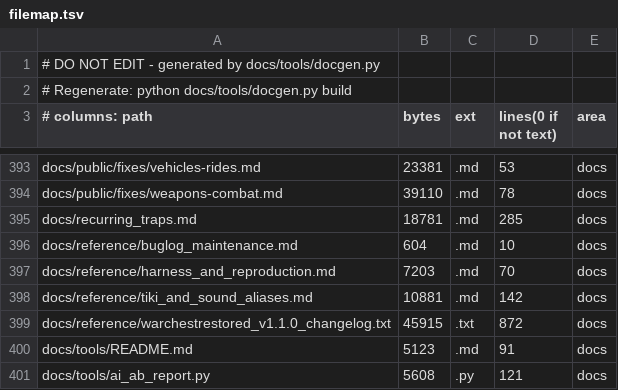
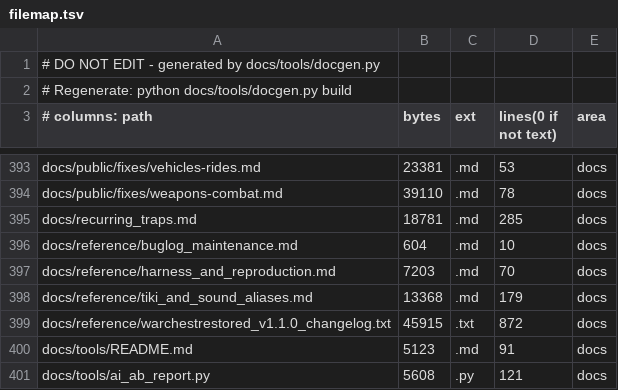
Before and after one commit to MOHCoopTrilogy/releases, a TSV file: docs/generated/filemap.tsv, drawn as a sheet; only a part is shown, gaps mark what is left out.

```diff
--- a/docs/generated/filemap.tsv
+++ b/docs/generated/filemap.tsv
@@ -397,3 +397,3 @@ docs/reference/buglog_maintenance.md	604	.md	10	docs
 docs/reference/harness_and_reproduction.md	7203	.md	70	docs
-docs/reference/tiki_and_sound_aliases.md	10881	.md	142	docs
+docs/reference/tiki_and_sound_aliases.md	13368	.md	179	docs
 docs/reference/warchestrestored_v1.1.0_changelog.txt	45915	.txt	872	docs
```
Also changed, not shown: 5 other files.
